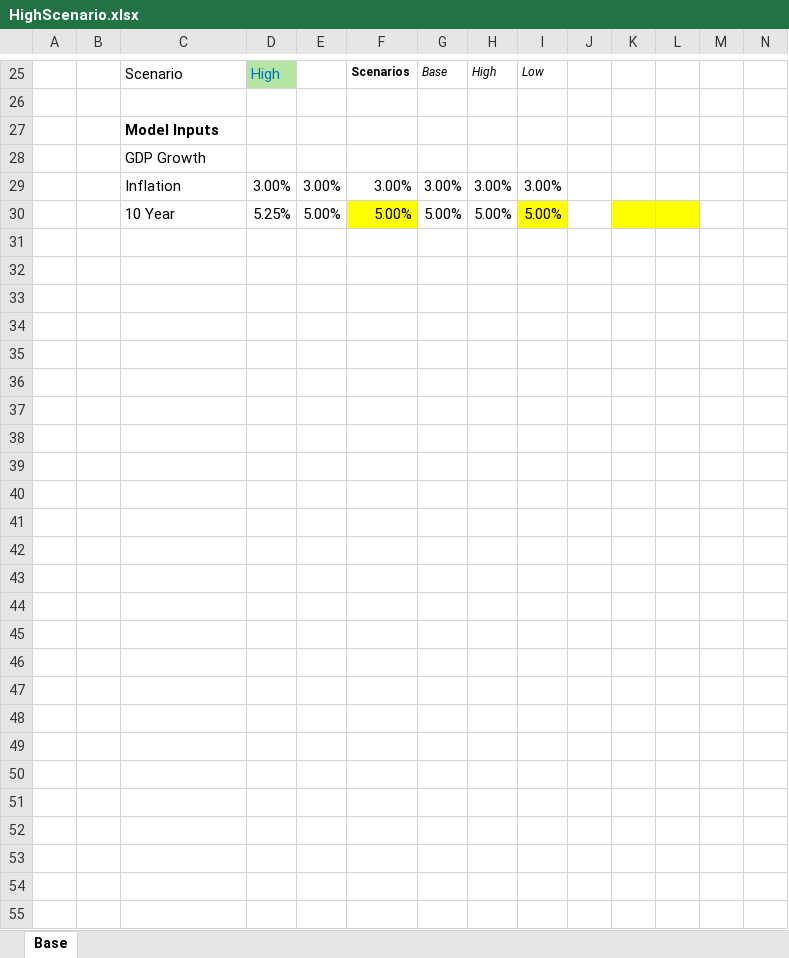
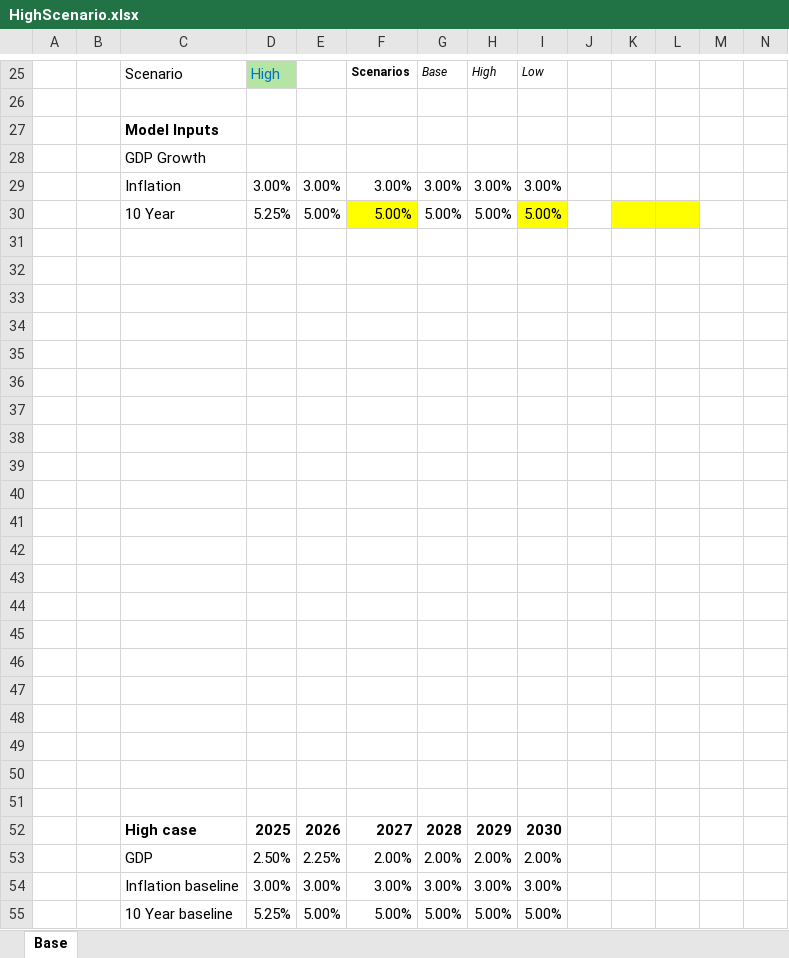
Before and after one commit to peter-ntc/testRentGrowth, an Excel workbook: HighScenario.xlsx, sheet Base, drawn as a sheet; only a part is shown, gaps mark what is left out; values as stored, in another font and other column widths than the file's, no borders; rows hold the shown columns only; the diff names each change by its address in the sheet, - before the commit and + after, or states it on an @@ line.

```diff
--- a/HighScenario.xlsx (sheet Base)
+++ b/HighScenario.xlsx (sheet Base)
+row 31: (empty)
+row 32: (empty)
+row 33: (empty)
+row 34: (empty)
+row 35: (empty)
+row 36: (empty)
+row 37: (empty)
+row 38: (empty)
+row 39: (empty)
+row 40: (empty)
+row 41: (empty)
+row 42: (empty)
+row 43: (empty)
+row 44: (empty)
+row 45: (empty)
+row 46: (empty)
+row 47: (empty)
+row 48: (empty)
+row 49: (empty)
+row 50: (empty)
+row 51: (empty)
+row 52:  |  | High case | 2025 | 2026 | 2027 | 2028 | 2029 | 2030
+row 53:  |  | GDP | 2.50% | 2.25% | 2.00% | 2.00% | 2.00% | 2.00%
+row 54:  |  | Inflation baseline | 3.00% | 3.00% | 3.00% | 3.00% | 3.00% | 3.00%
+row 55:  |  | 10 Year baseline | 5.25% | 5.00% | 5.00% | 5.00% | 5.00% | 5.00%
```
Also changed, not shown: BaseScenario.xlsx, LowScenario.xlsx.
